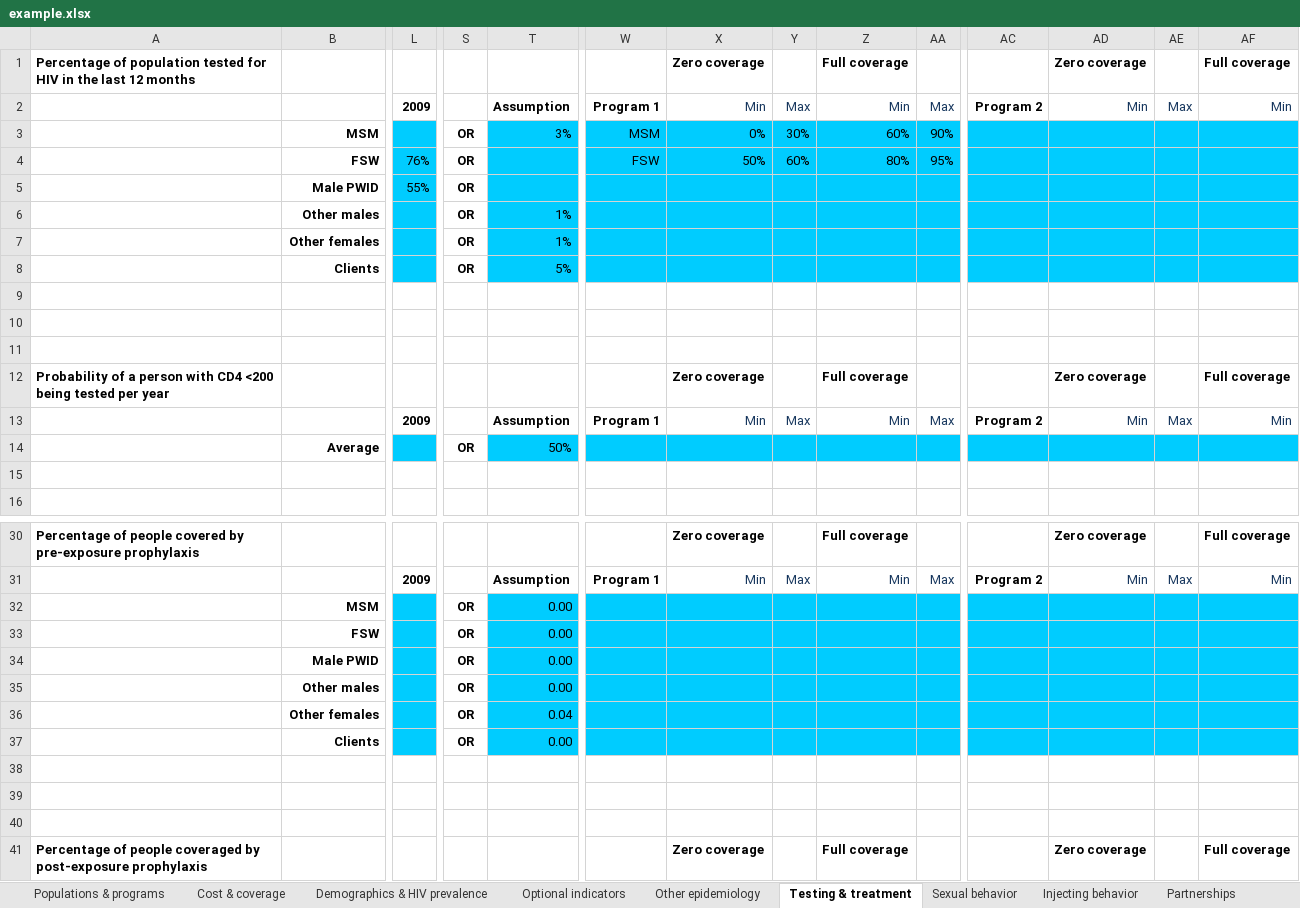
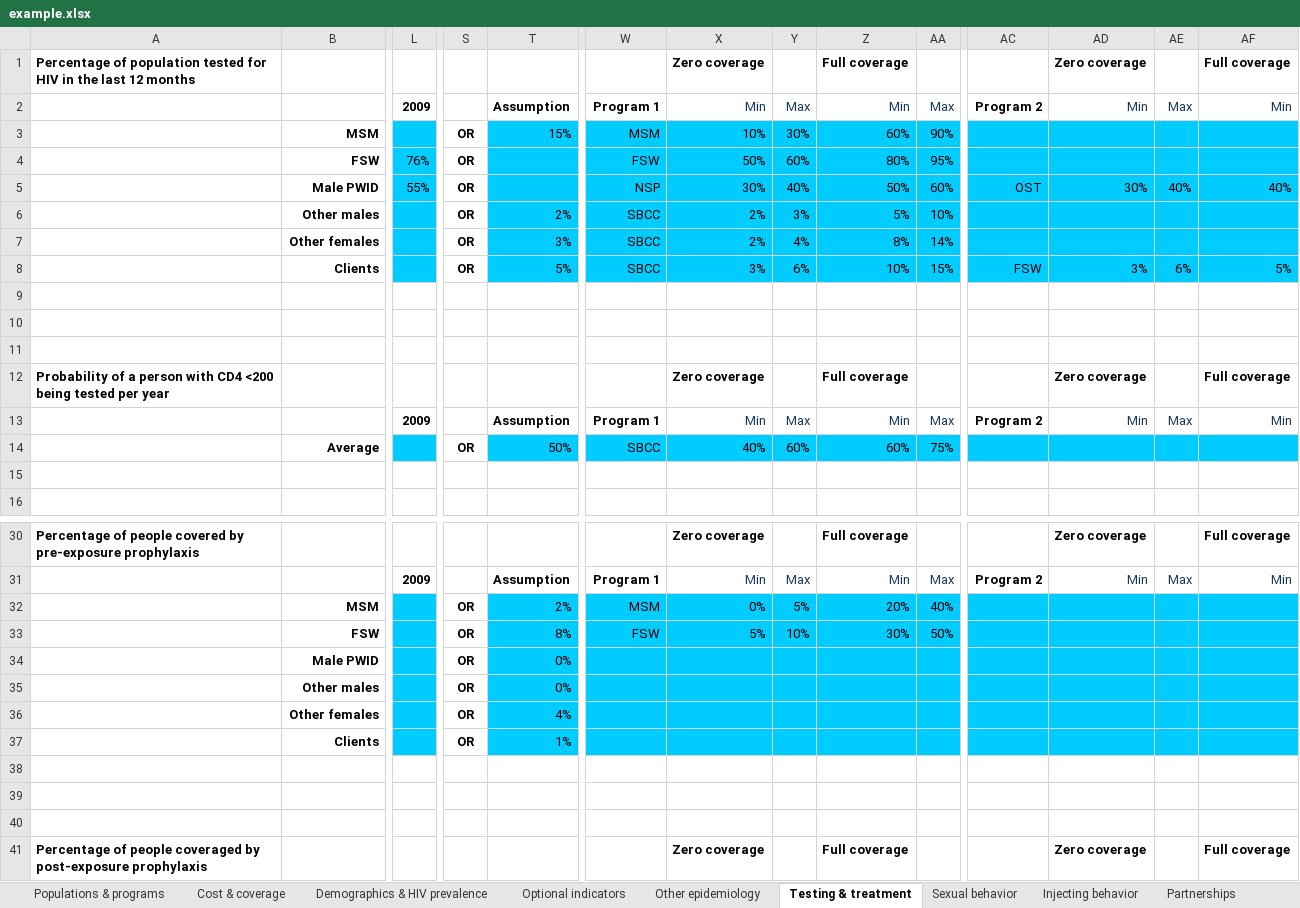
Before and after one commit to optimamodel/optima, an Excel workbook: server/src/sim/example.xlsx, sheet Testing & treatment, drawn as a sheet; only a part is shown, gaps mark what is left out; values as stored, in another font and other column widths than the file's, no borders; removed rows and columns are numbered as before the commit, all else as after; rows hold the shown columns only; the diff names each change by its address in the sheet, - before the commit and + after, or states it on an @@ line.

```diff
--- a/server/src/sim/example.xlsx (sheet Testing & treatment)
+++ b/server/src/sim/example.xlsx (sheet Testing & treatment)
-T3: 3%
+T3: 15%
-X3: 0%
+X3: 10%
-row 5:  | Male PWID | 55% | OR
-row 6:  | Other males |  | OR | 1%
-row 7:  | Other females |  | OR | 1%
-row 8:  | Clients |  | OR | 5%
+row 5:  | Male PWID | 55% | OR |  | NSP | 30% | 40% | 50% | 60% | OST | 30% | 40% | 40%
+row 6:  | Other males |  | OR | 2% | SBCC | 2% | 3% | 5% | 10%
+row 7:  | Other females |  | OR | 3% | SBCC | 2% | 4% | 8% | 14%
+row 8:  | Clients |  | OR | 5% | SBCC | 3% | 6% | 10% | 15% | FSW | 3% | 6% | 5%
-row 14:  | Average |  | OR | 50%
+row 14:  | Average |  | OR | 50% | SBCC | 40% | 60% | 60% | 75%
-row 32:  | MSM |  | OR | 0.00
-row 33:  | FSW |  | OR | 0.00
+row 32:  | MSM |  | OR | 2% | MSM | 0% | 5% | 20% | 40%
+row 33:  | FSW |  | OR | 8% | FSW | 5% | 10% | 30% | 50%
-T34:T35: 0.00
+T34:T35: 0%
-T36: 0.04
+T36: 4%
-T37: 0.00
+T37: 1%
```
Also changed, not shown: sheet Other epidemiology, sheet Cost & coverage, sheet Optional indicators, sheet Injecting behavior, sheet Sexual behavior, sheet Transitions, 1 more sheet, 1 other file.
